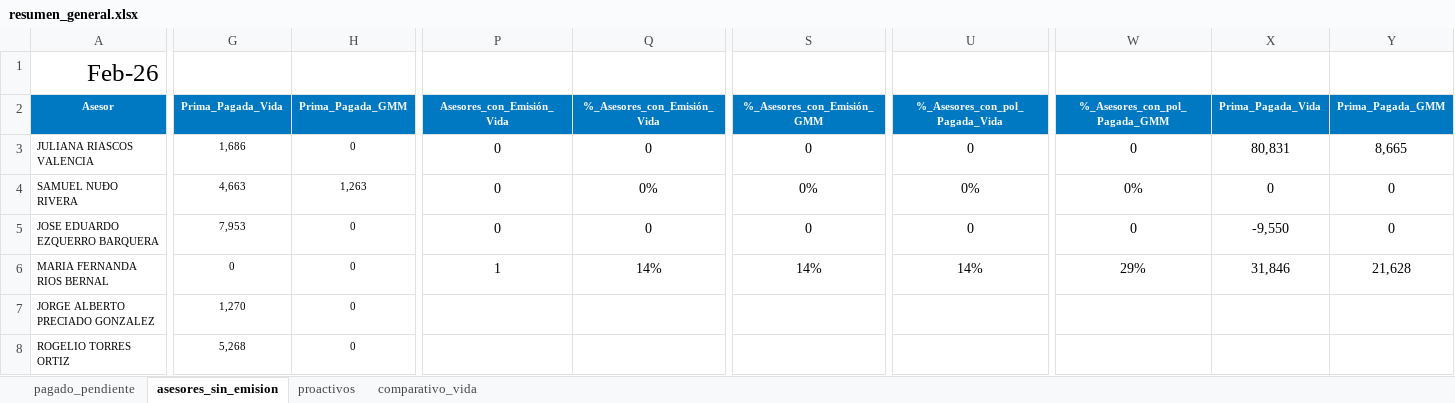
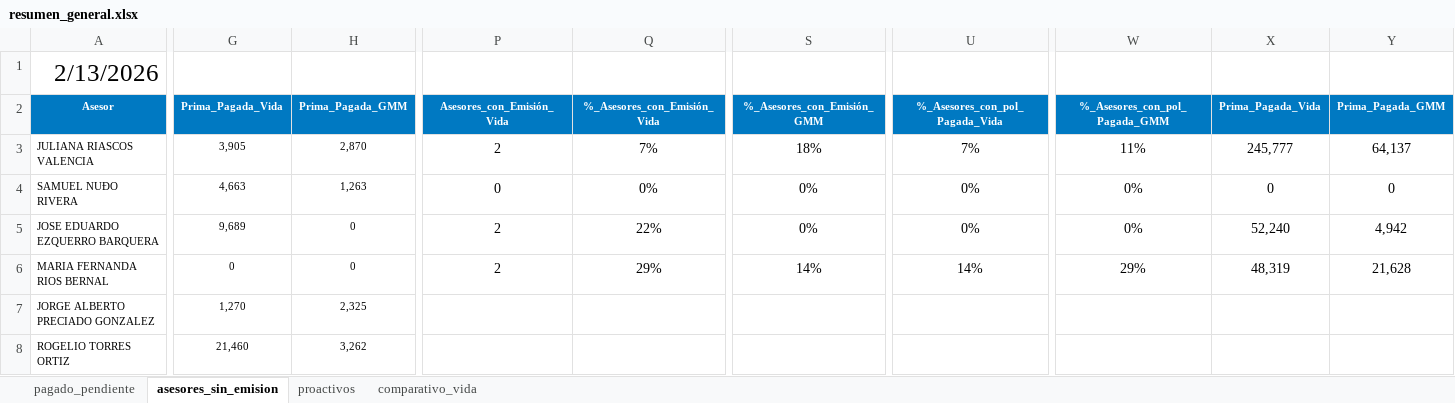
Before and after one commit to davalosdiego833/paneldecampanas, an Excel workbook: administrador/resumen_general.xlsx, sheet asesores_sin_emision, drawn as a sheet; only a part is shown, gaps mark what is left out; values as stored, in another font and other column widths than the file's, no borders; conditional formats and table styles not drawn; the diff covers the shown part only; the diff names each change by its address in the sheet, - before the commit and + after, or states it on an @@ line.

```diff
--- a/administrador/resumen_general.xlsx (sheet asesores_sin_emision)
+++ b/administrador/resumen_general.xlsx (sheet asesores_sin_emision)
-A1 (Asesor): Feb-26
+A1 (Asesor): 2/13/2026
-G3 (Prima_Pagada_Vida): 1,686
+G3 (Prima_Pagada_Vida): 3,905
-H3 (Prima_Pagada_GMM): 0
+H3 (Prima_Pagada_GMM): 2,870
-P3 (Asesores_con_Emisión_Vida): 0
+P3 (Asesores_con_Emisión_Vida): 2
-Q3 (%_Asesores_con_Emisión_Vida): 0
+Q3 (%_Asesores_con_Emisión_Vida): 7%
-S3 (%_Asesores_con_Emisión_GMM): 0
+S3 (%_Asesores_con_Emisión_GMM): 18%
-U3 (%_Asesores_con_pol_Pagada_Vida): 0
+U3 (%_Asesores_con_pol_Pagada_Vida): 7%
-W3 (%_Asesores_con_pol_Pagada_GMM): 0
+W3 (%_Asesores_con_pol_Pagada_GMM): 11%
-X3 (Prima_Pagada_Vida): 80,831
+X3 (Prima_Pagada_Vida): 245,777
-Y3 (Prima_Pagada_GMM): 8,665
+Y3 (Prima_Pagada_GMM): 64,137
-G5 (Prima_Pagada_Vida): 7,953
+G5 (Prima_Pagada_Vida): 9,689
-P5 (Asesores_con_Emisión_Vida): 0
+P5 (Asesores_con_Emisión_Vida): 2
-Q5 (%_Asesores_con_Emisión_Vida): 0
+Q5 (%_Asesores_con_Emisión_Vida): 22%
-S5 (%_Asesores_con_Emisión_GMM): 0
+S5 (%_Asesores_con_Emisión_GMM): 0%
-U5 (%_Asesores_con_pol_Pagada_Vida): 0
+U5 (%_Asesores_con_pol_Pagada_Vida): 0%
-W5 (%_Asesores_con_pol_Pagada_GMM): 0
+W5 (%_Asesores_con_pol_Pagada_GMM): 0%
-X5 (Prima_Pagada_Vida): -9,550
+X5 (Prima_Pagada_Vida): 52,240
-Y5 (Prima_Pagada_GMM): 0
+Y5 (Prima_Pagada_GMM): 4,942
-P6 (Asesores_con_Emisión_Vida): 1
+P6 (Asesores_con_Emisión_Vida): 2
-Q6 (%_Asesores_con_Emisión_Vida): 14%
+Q6 (%_Asesores_con_Emisión_Vida): 29%
-X6 (Prima_Pagada_Vida): 31,846
+X6 (Prima_Pagada_Vida): 48,319
-H7 (Prima_Pagada_GMM): 0
+H7 (Prima_Pagada_GMM): 2,325
-G8 (Prima_Pagada_Vida): 5,268
+G8 (Prima_Pagada_Vida): 21,460
-H8 (Prima_Pagada_GMM): 0
+H8 (Prima_Pagada_GMM): 3,262
```
Also changed, not shown: 49 edited cells elsewhere in this sheet, sheet pagado_pendiente, sheet proactivos, sheet comparativo_vida, 6 other files.
